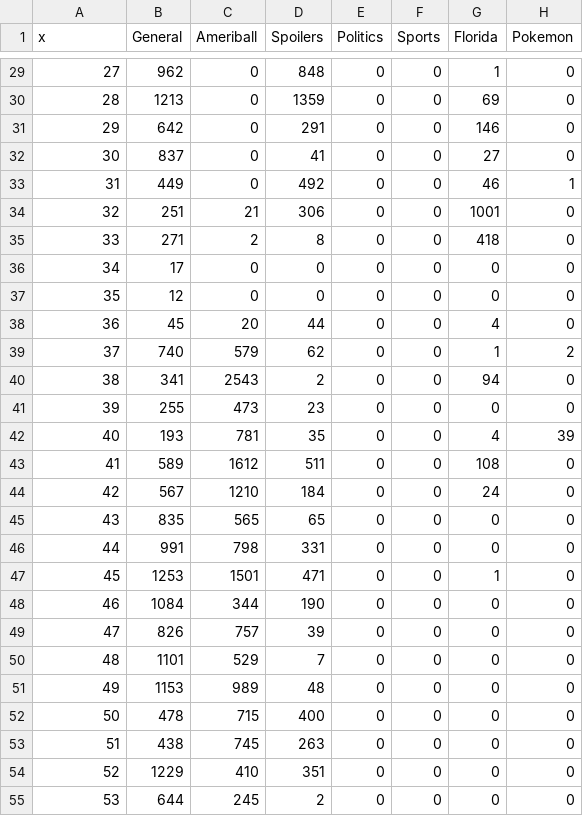
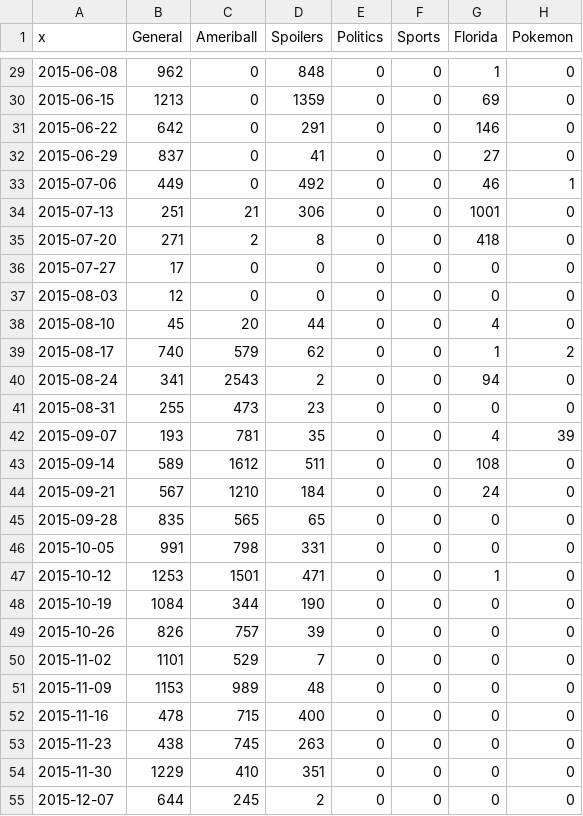
Before and after one commit to moyden/moyden.github.io, a CSV file: slacktistics/c1k1-weeks.csv, drawn as a sheet; only a part is shown, gaps mark what is left out; the diff covers the shown part only.

```diff
--- a/slacktistics/c1k1-weeks.csv
+++ b/slacktistics/c1k1-weeks.csv
@@ -29,27 +29,27 @@ x,General,Ameriball,Spoilers,Politics,Sports,Florida,Pokemon
-27,962,0,848,0,0,1,0
-28,1213,0,1359,0,0,69,0
-29,642,0,291,0,0,146,0
-30,837,0,41,0,0,27,0
-31,449,0,492,0,0,46,1
-32,251,21,306,0,0,1001,0
-33,271,2,8,0,0,418,0
-34,17,0,0,0,0,0,0
-35,12,0,0,0,0,0,0
-36,45,20,44,0,0,4,0
-37,740,579,62,0,0,1,2
-38,341,2543,2,0,0,94,0
-39,255,473,23,0,0,0,0
-40,193,781,35,0,0,4,39
-41,589,1612,511,0,0,108,0
-42,567,1210,184,0,0,24,0
-43,835,565,65,0,0,0,0
-44,991,798,331,0,0,0,0
-45,1253,1501,471,0,0,1,0
-46,1084,344,190,0,0,0,0
-47,826,757,39,0,0,0,0
-48,1101,529,7,0,0,0,0
-49,1153,989,48,0,0,0,0
-50,478,715,400,0,0,0,0
-51,438,745,263,0,0,0,0
-52,1229,410,351,0,0,0,0
-53,644,245,2,0,0,0,0
+2015-06-08,962,0,848,0,0,1,0
+2015-06-15,1213,0,1359,0,0,69,0
+2015-06-22,642,0,291,0,0,146,0
+2015-06-29,837,0,41,0,0,27,0
+2015-07-06,449,0,492,0,0,46,1
+2015-07-13,251,21,306,0,0,1001,0
+2015-07-20,271,2,8,0,0,418,0
+2015-07-27,17,0,0,0,0,0,0
+2015-08-03,12,0,0,0,0,0,0
+2015-08-10,45,20,44,0,0,4,0
+2015-08-17,740,579,62,0,0,1,2
+2015-08-24,341,2543,2,0,0,94,0
+2015-08-31,255,473,23,0,0,0,0
+2015-09-07,193,781,35,0,0,4,39
+2015-09-14,589,1612,511,0,0,108,0
+2015-09-21,567,1210,184,0,0,24,0
+2015-09-28,835,565,65,0,0,0,0
+2015-10-05,991,798,331,0,0,0,0
+2015-10-12,1253,1501,471,0,0,1,0
+2015-10-19,1084,344,190,0,0,0,0
+2015-10-26,826,757,39,0,0,0,0
+2015-11-02,1101,529,7,0,0,0,0
+2015-11-09,1153,989,48,0,0,0,0
+2015-11-16,478,715,400,0,0,0,0
+2015-11-23,438,745,263,0,0,0,0
+2015-11-30,1229,410,351,0,0,0,0
+2015-12-07,644,245,2,0,0,0,0
```
Also changed, not shown: 89 edited cells elsewhere in this file, 2 other files.
